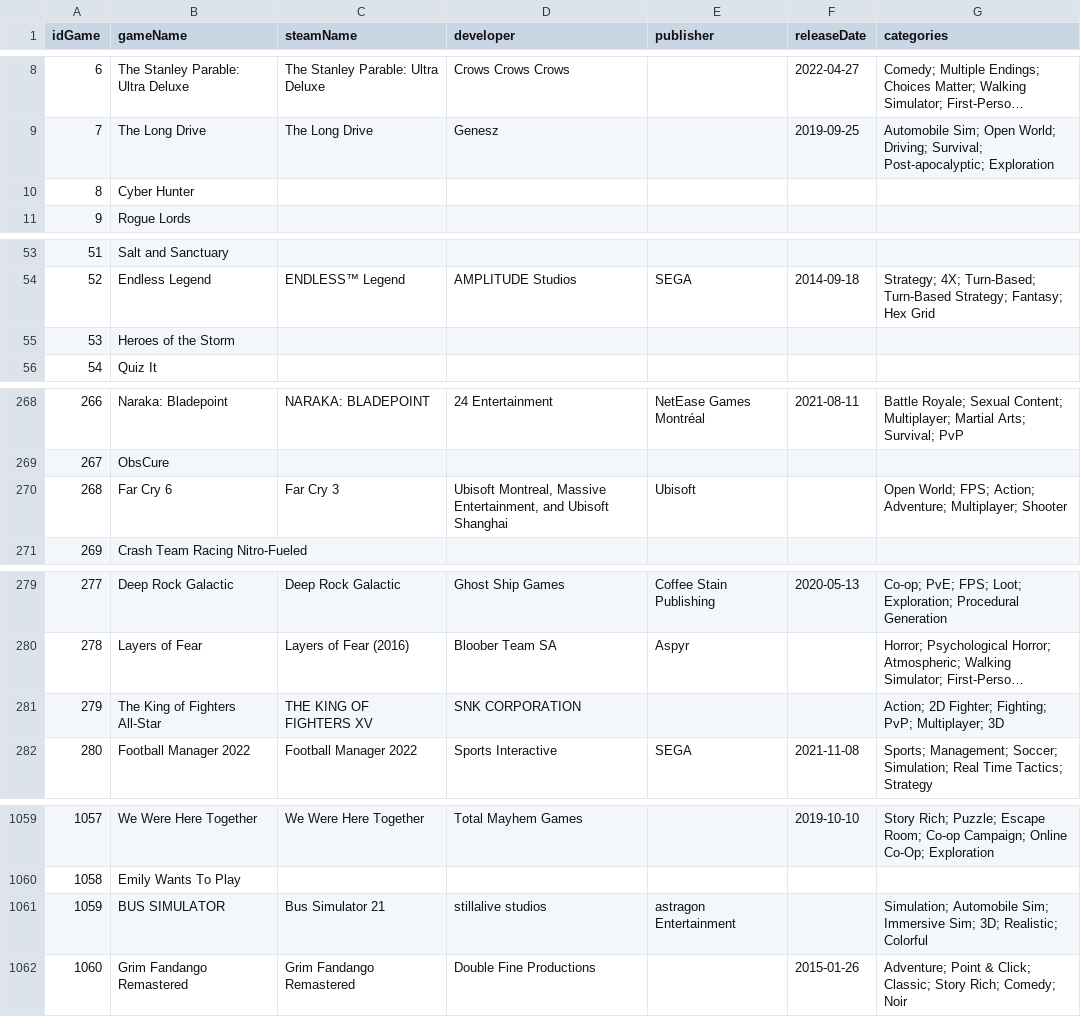
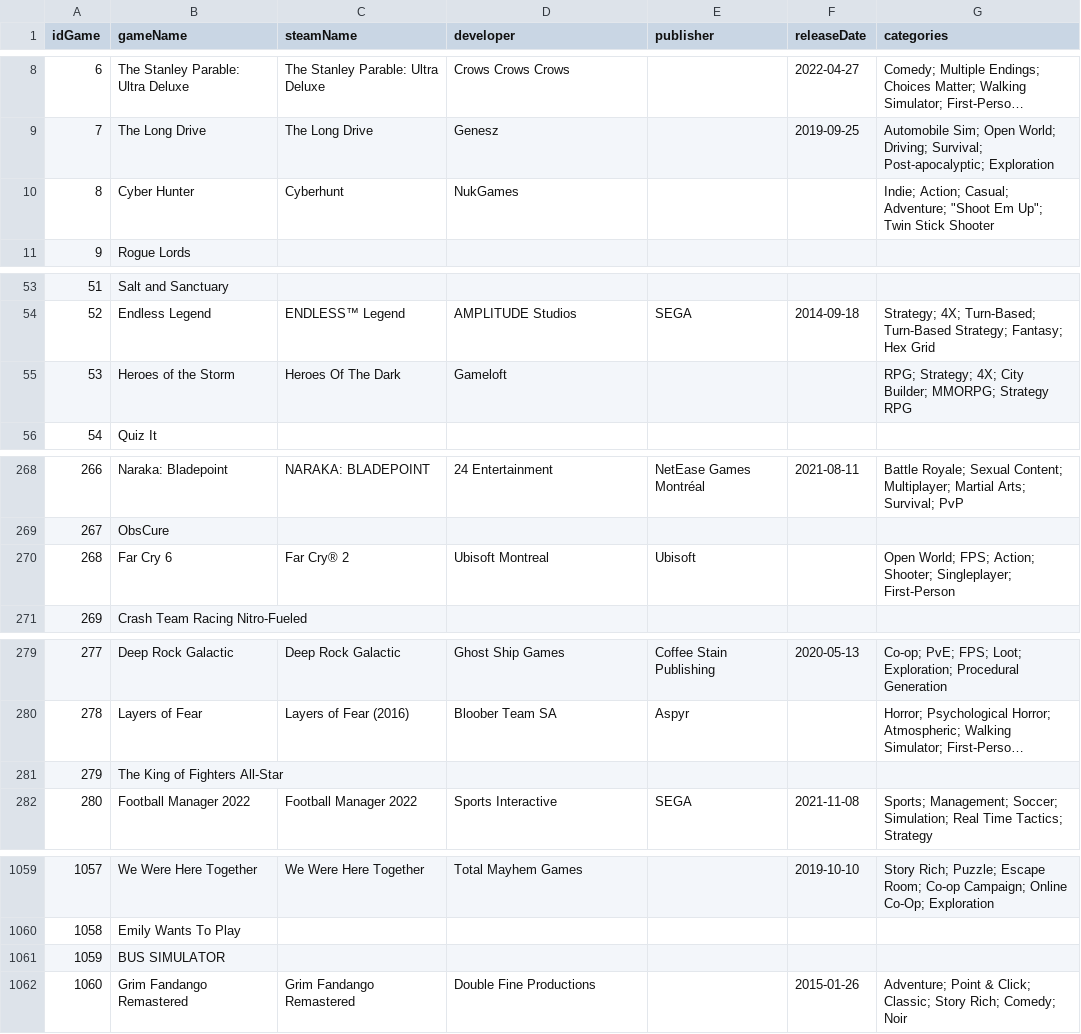
Before and after one commit to gianscuri/Italian_Twitch_Community_Graph_Database, a CSV file: DataProcessing/Output_datasets/Games_dataset.csv (was DataProcessing/Games_dataset.csv), drawn as a sheet; only a part is shown, gaps mark what is left out; long unchanged cells end in …; the diff covers the shown part only; the diff names each change by its address in the sheet, - before the commit and + after, or states it on an @@ line.

```diff
--- a/DataProcessing/Games_dataset.csv
+++ b/DataProcessing/Output_datasets/Games_dataset.csv
-C10 (steamName): (empty)
+C10 (steamName): Cyberhunt
-D10 (developer): (empty)
+D10 (developer): NukGames
-G10 (categories): (empty)
+G10 (categories): Indie; Action; Casual; Adventure; "Shoot Em Up"; Twin Stick Shooter
-C55 (steamName): (empty)
+C55 (steamName): Heroes Of The Dark
-D55 (developer): (empty)
+D55 (developer): Gameloft
-G55 (categories): (empty)
+G55 (categories): RPG; Strategy; 4X; City Builder; MMORPG; Strategy RPG
-C270 (steamName): Far Cry 3
+C270 (steamName): Far Cry® 2
-D270 (developer): Ubisoft Montreal, Massive Entertainment, and Ubisoft Shanghai
+D270 (developer): Ubisoft Montreal
-G270 (categories): …FPS; Action; Adventure; Multiplayer; Shooter
+G270 (categories): …FPS; Action; Shooter; Singleplayer; First-Person
-C281 (steamName): THE KING OF FIGHTERS XV
+C281 (steamName): (empty)
-D281 (developer): SNK CORPORATION
+D281 (developer): (empty)
-G281 (categories): Action; 2D Fighter; Fighting; PvP; Multiplayer; 3D
+G281 (categories): (empty)
-C1061 (steamName): Bus Simulator 21
+C1061 (steamName): (empty)
-D1061 (developer): stillalive studios
+D1061 (developer): (empty)
-E1061 (publisher): astragon Entertainment
+E1061 (publisher): (empty)
-G1061 (categories): Simulation; Automobile Sim; Immersive Sim; 3D; Realistic; Colorful
+G1061 (categories): (empty)
```
Also changed, not shown: 45 edited cells elsewhere in this file, 2 other files.
